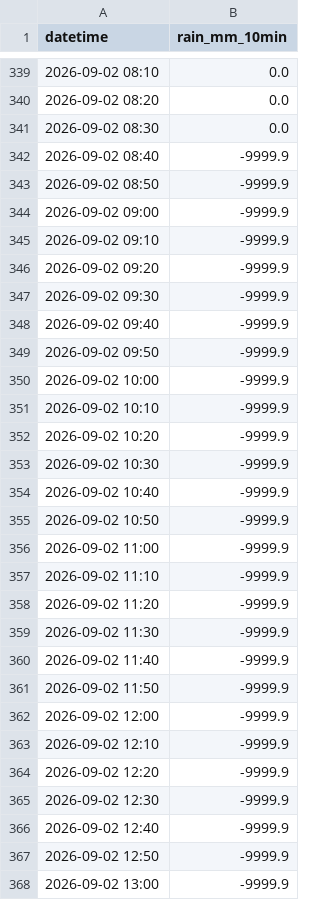
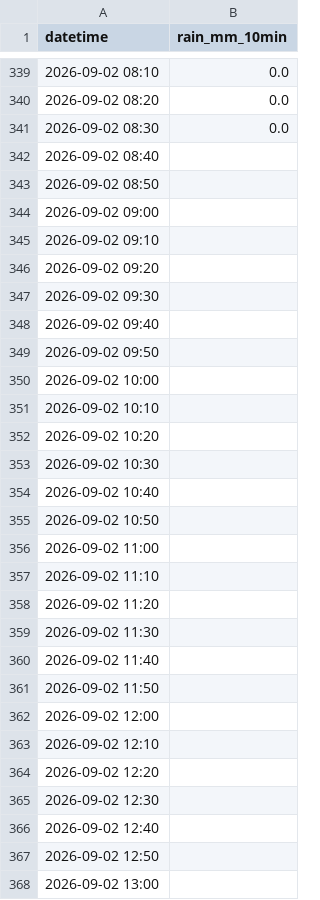
Before and after one commit to surveyhisyu/river-realtime-scraper, a CSV file: data/大棚/大棚-2026-08-31.csv, drawn as a sheet; only a part is shown, gaps mark what is left out; the diff covers the shown part only.

Commit message:
Update 大棚-2026-08-31.csv

```diff
--- a/data/大棚/大棚-2026-08-31.csv
+++ b/data/大棚/大棚-2026-08-31.csv
@@ -341,28 +341,28 @@
 2026-09-02 08:30,0.0
-2026-09-02 08:40,-9999.9
-2026-09-02 08:50,-9999.9
-2026-09-02 09:00,-9999.9
-2026-09-02 09:10,-9999.9
-2026-09-02 09:20,-9999.9
-2026-09-02 09:30,-9999.9
-2026-09-02 09:40,-9999.9
-2026-09-02 09:50,-9999.9
-2026-09-02 10:00,-9999.9
-2026-09-02 10:10,-9999.9
-2026-09-02 10:20,-9999.9
-2026-09-02 10:30,-9999.9
-2026-09-02 10:40,-9999.9
-2026-09-02 10:50,-9999.9
-2026-09-02 11:00,-9999.9
-2026-09-02 11:10,-9999.9
-2026-09-02 11:20,-9999.9
-2026-09-02 11:30,-9999.9
-2026-09-02 11:40,-9999.9
-2026-09-02 11:50,-9999.9
-2026-09-02 12:00,-9999.9
-2026-09-02 12:10,-9999.9
-2026-09-02 12:20,-9999.9
-2026-09-02 12:30,-9999.9
-2026-09-02 12:40,-9999.9
-2026-09-02 12:50,-9999.9
-2026-09-02 13:00,-9999.9
+2026-09-02 08:40
+2026-09-02 08:50
+2026-09-02 09:00
+2026-09-02 09:10
+2026-09-02 09:20
+2026-09-02 09:30
+2026-09-02 09:40
+2026-09-02 09:50
+2026-09-02 10:00
+2026-09-02 10:10
+2026-09-02 10:20
+2026-09-02 10:30
+2026-09-02 10:40
+2026-09-02 10:50
+2026-09-02 11:00
+2026-09-02 11:10
+2026-09-02 11:20
+2026-09-02 11:30
+2026-09-02 11:40
+2026-09-02 11:50
+2026-09-02 12:00
+2026-09-02 12:10
+2026-09-02 12:20
+2026-09-02 12:30
+2026-09-02 12:40
+2026-09-02 12:50
+2026-09-02 13:00
```
Also changed, not shown: 20 edited cells elsewhere in this file.
